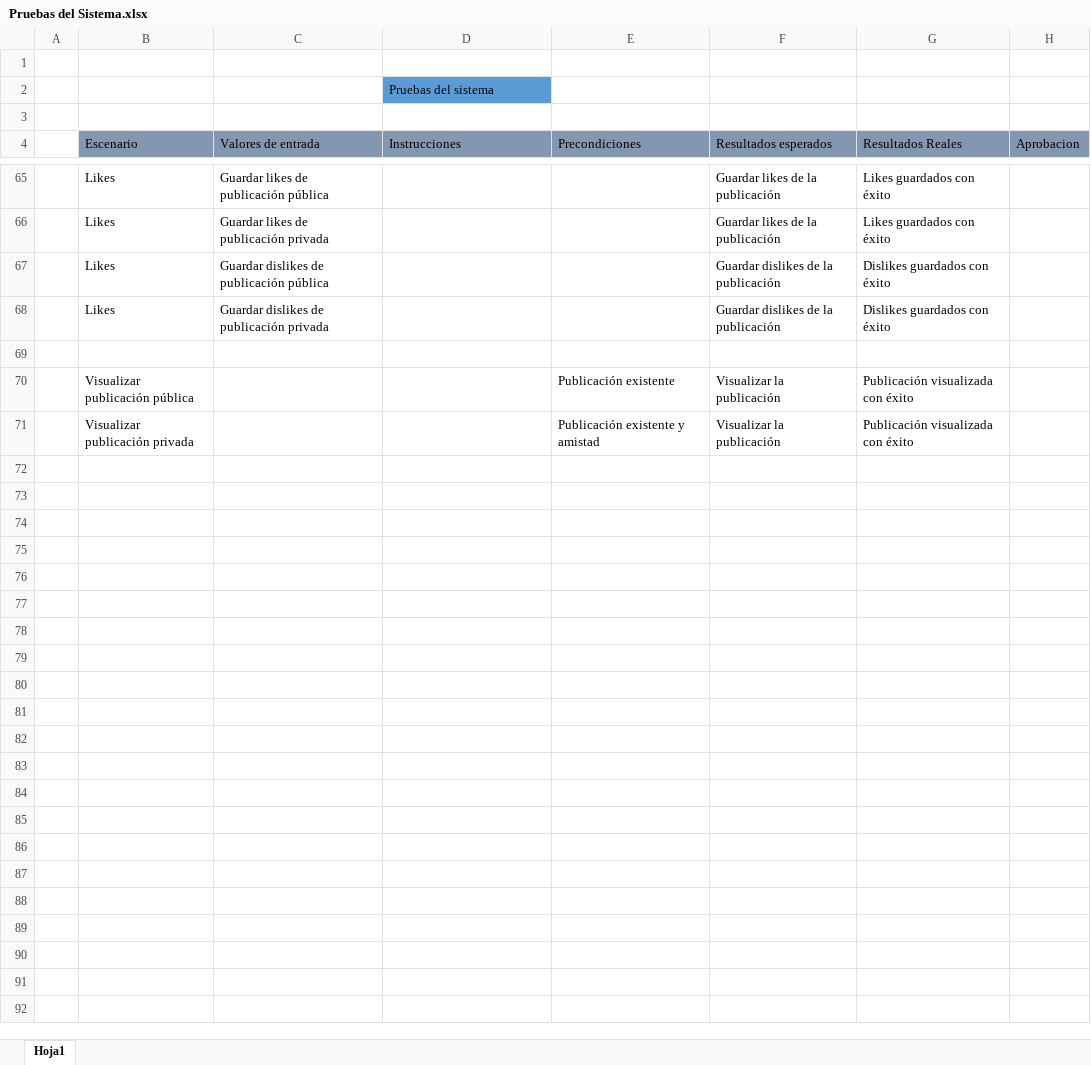
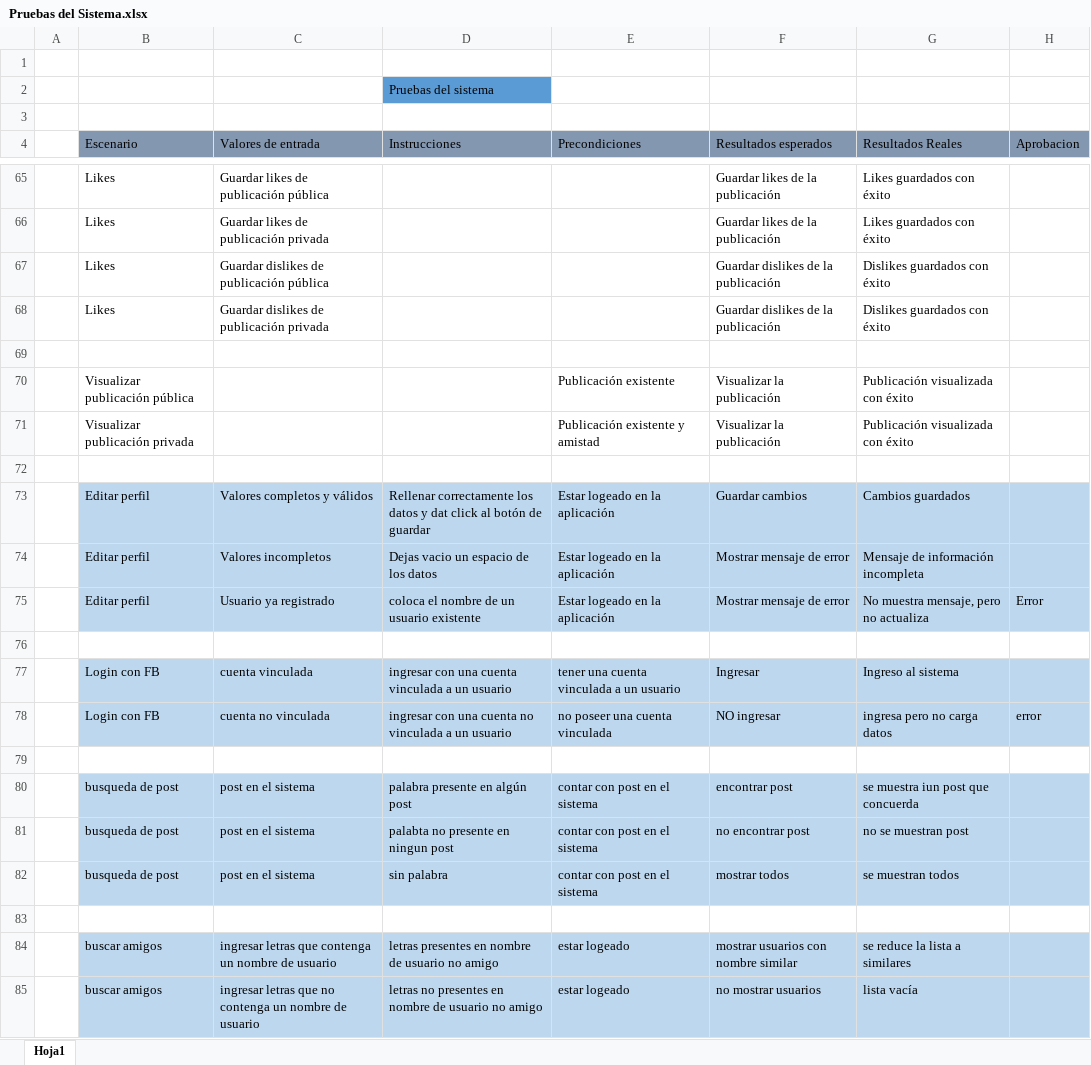
Before and after one commit to bran2997/Grupo3, an Excel workbook: Pruebas del Sistema.xlsx, sheet Hoja1, drawn as a sheet; only a part is shown, gaps mark what is left out; values as stored, in another font and other column widths than the file's, no borders; the diff names each change by its address in the sheet, - before the commit and + after, or states it on an @@ line.

Commit message:
Pruebas dinámicas
Se agregan casos de prueba para las nuevas funcionalidades

```diff
--- a/Pruebas del Sistema.xlsx (sheet Hoja1)
+++ b/Pruebas del Sistema.xlsx (sheet Hoja1)
+row 72: (empty)
+row 73:  | Editar perfil | Valores completos y válidos | Rellenar correctamente los datos y dat click al botón de guardar | Estar logeado en la aplicación | Guardar cambios | Cambios guardados
+row 74:  | Editar perfil | Valores incompletos | Dejas vacio un espacio de los datos | Estar logeado en la aplicación | Mostrar mensaje de error | Mensaje de información incompleta
+row 75:  | Editar perfil | Usuario ya registrado | coloca el nombre de un usuario existente | Estar logeado en la aplicación | Mostrar mensaje de error | No muestra mensaje, pero no actualiza | Error
+row 76: (empty)
+row 77:  | Login con FB | cuenta vinculada | ingresar con una cuenta vinculada a un usuario | tener una cuenta vinculada a un usuario | Ingresar | Ingreso al sistema
+row 78:  | Login con FB | cuenta no vinculada | ingresar con una cuenta no vinculada a un usuario | no poseer una cuenta vinculada | NO ingresar | ingresa pero no carga datos | error
+row 79: (empty)
+row 80:  | busqueda de post | post en el sistema | palabra presente en algún post | contar con post en el sistema | encontrar post | se muestra iun post que concuerda
+row 81:  | busqueda de post | post en el sistema | palabta no presente en ningun post | contar con post en el sistema | no encontrar post | no se muestran post
+row 82:  | busqueda de post | post en el sistema | sin palabra | contar con post en el sistema | mostrar todos | se muestran todos
+row 83: (empty)
+row 84:  | buscar amigos | ingresar letras que contenga un nombre de usuario | letras presentes en nombre de usuario no amigo | estar logeado | mostrar usuarios con nombre similar | se reduce la lista a similares
+row 85:  | buscar amigos | ingresar letras que no contenga un nombre de usuario | letras no presentes en nombre de usuario no amigo | estar logeado | no mostrar usuarios | lista vacía
```
